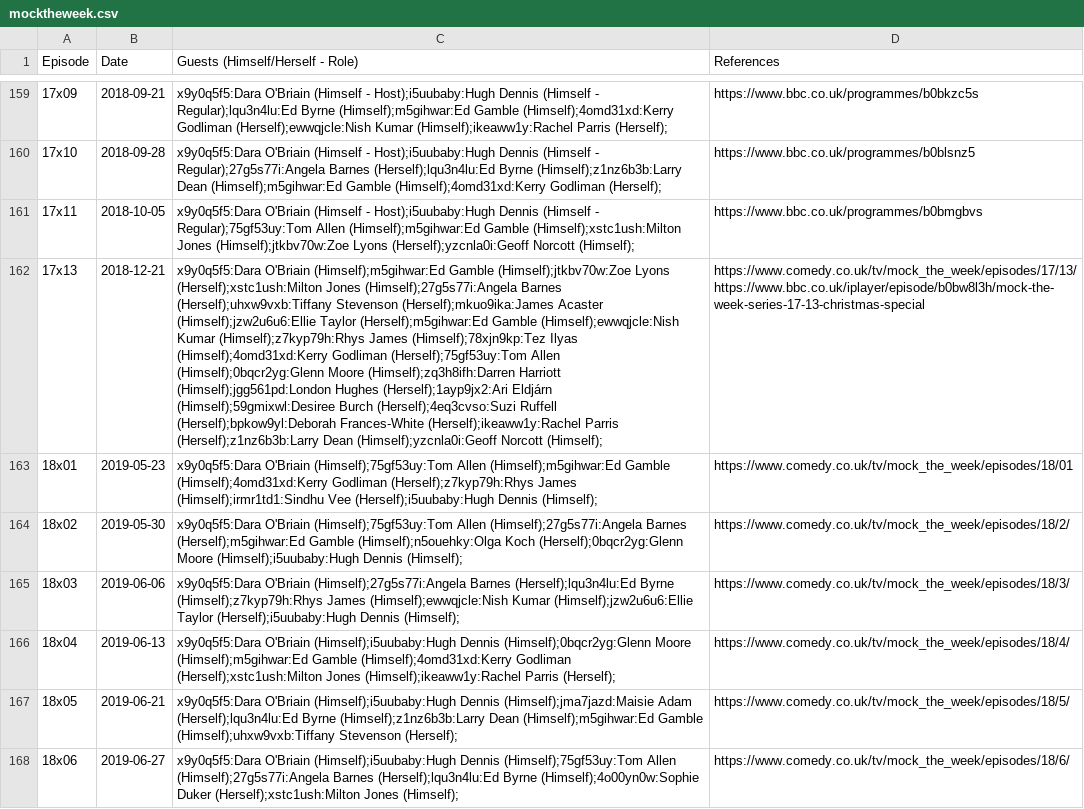
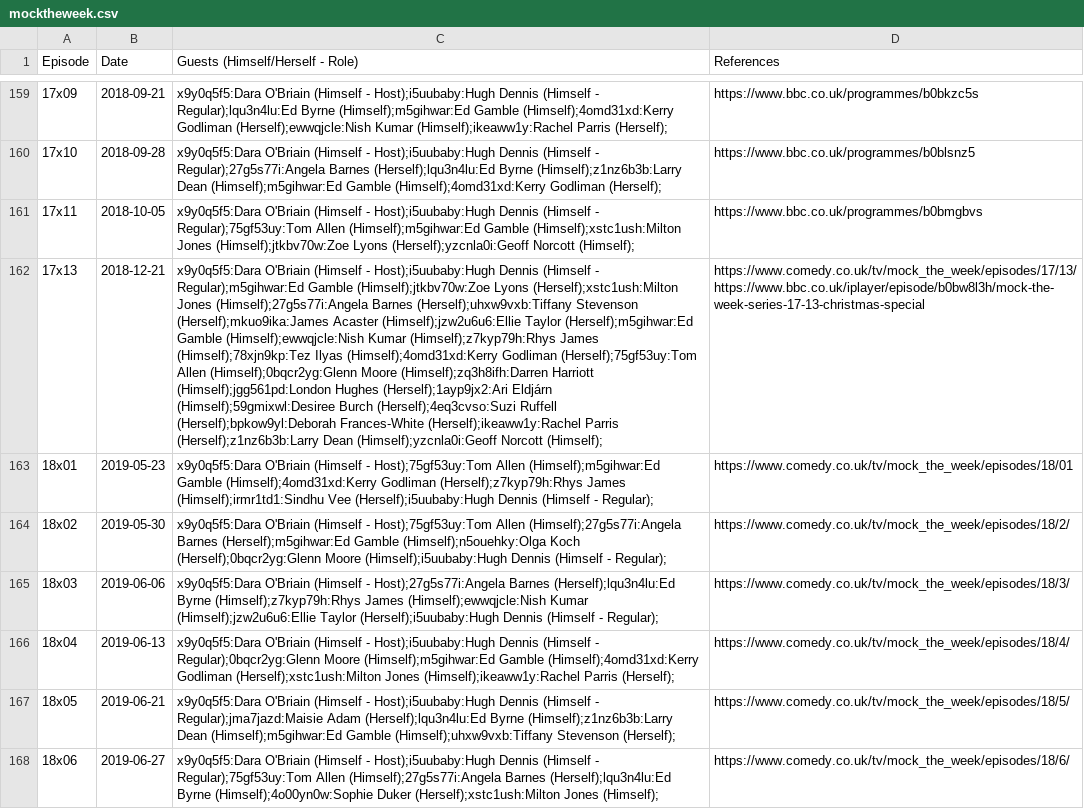
Before and after one commit to slowe/panelshows, a CSV file: shows/data/mocktheweek.csv, drawn as a sheet; only a part is shown, gaps mark what is left out; the diff covers the shown part only; the diff names each change by its address in the sheet, - before the commit and + after, or states it on an @@ line.

Commit message:
Add host and regular

```diff
--- a/shows/data/mocktheweek.csv
+++ b/shows/data/mocktheweek.csv
-C162 (Guests (Himself/Herself - Role)): x9y0q5f5:Dara O'Briain (Himself);m5gihwar:Ed Gamble (Himself);jtkbv70w:Zoe…
+C162 (Guests (Himself/Herself - Role)): x9y0q5f5:Dara O'Briain (Himself - Host);i5uubaby:Hugh Dennis (Himself - Regular);m5gihwar:Ed Gamble (Himself);jtkbv70w:Zoe…
-C163 (Guests (Himself/Herself - Role)): x9y0q5f5:Dara O'Briain (Himself);75gf53uy:Tom Allen (Himself);m5gihwar:Ed Gamble (Himself);4omd31xd:Kerry Godliman (Herself);z7kyp79h:Rhys James (Himself);irmr1td1:Sindhu Vee (Herself);i5uubaby:Hugh Dennis (Himself);
+C163 (Guests (Himself/Herself - Role)): x9y0q5f5:Dara O'Briain (Himself - Host);75gf53uy:Tom Allen (Himself);m5gihwar:Ed Gamble (Himself);4omd31xd:Kerry Godliman (Herself);z7kyp79h:Rhys James (Himself);irmr1td1:Sindhu Vee (Herself);i5uubaby:Hugh Dennis (Himself - Regular);
-C164 (Guests (Himself/Herself - Role)): x9y0q5f5:Dara O'Briain (Himself);75gf53uy:Tom Allen (Himself);27g5s77i:Angela Barnes (Herself);m5gihwar:Ed Gamble (Himself);n5ouehky:Olga Koch (Herself);0bqcr2yg:Glenn Moore (Himself);i5uubaby:Hugh Dennis (Himself);
+C164 (Guests (Himself/Herself - Role)): x9y0q5f5:Dara O'Briain (Himself - Host);75gf53uy:Tom Allen (Himself);27g5s77i:Angela Barnes (Herself);m5gihwar:Ed Gamble (Himself);n5ouehky:Olga Koch (Herself);0bqcr2yg:Glenn Moore (Himself);i5uubaby:Hugh Dennis (Himself - Regular);
-C165 (Guests (Himself/Herself - Role)): x9y0q5f5:Dara O'Briain (Himself);27g5s77i:Angela Barnes (Herself);lqu3n4lu:Ed Byrne (Himself);z7kyp79h:Rhys James (Himself);ewwqjcle:Nish Kumar (Himself);jzw2u6u6:Ellie Taylor (Herself);i5uubaby:Hugh Dennis (Himself);
+C165 (Guests (Himself/Herself - Role)): x9y0q5f5:Dara O'Briain (Himself - Host);27g5s77i:Angela Barnes (Herself);lqu3n4lu:Ed Byrne (Himself);z7kyp79h:Rhys James (Himself);ewwqjcle:Nish Kumar (Himself);jzw2u6u6:Ellie Taylor (Herself);i5uubaby:Hugh Dennis (Himself - Regular);
-C166 (Guests (Himself/Herself - Role)): x9y0q5f5:Dara O'Briain (Himself);i5uubaby:Hugh Dennis (Himself);0bqcr2yg:Glenn Moore (Himself);m5gihwar:Ed…
+C166 (Guests (Himself/Herself - Role)): x9y0q5f5:Dara O'Briain (Himself - Host);i5uubaby:Hugh Dennis (Himself - Regular);0bqcr2yg:Glenn Moore (Himself);m5gihwar:Ed…
-C167 (Guests (Himself/Herself - Role)): x9y0q5f5:Dara O'Briain (Himself);i5uubaby:Hugh Dennis (Himself);jma7jazd:Maisie Adam (Herself);lqu3n4lu:Ed…
+C167 (Guests (Himself/Herself - Role)): x9y0q5f5:Dara O'Briain (Himself - Host);i5uubaby:Hugh Dennis (Himself - Regular);jma7jazd:Maisie Adam (Herself);lqu3n4lu:Ed…
-C168 (Guests (Himself/Herself - Role)): x9y0q5f5:Dara O'Briain (Himself);i5uubaby:Hugh Dennis (Himself);75gf53uy:Tom Allen (Himself);27g5s77i:Angela…
+C168 (Guests (Himself/Herself - Role)): x9y0q5f5:Dara O'Briain (Himself - Host);i5uubaby:Hugh Dennis (Himself - Regular);75gf53uy:Tom Allen (Himself);27g5s77i:Angela…
```
Also changed, not shown: 6 edited cells elsewhere in this file.
